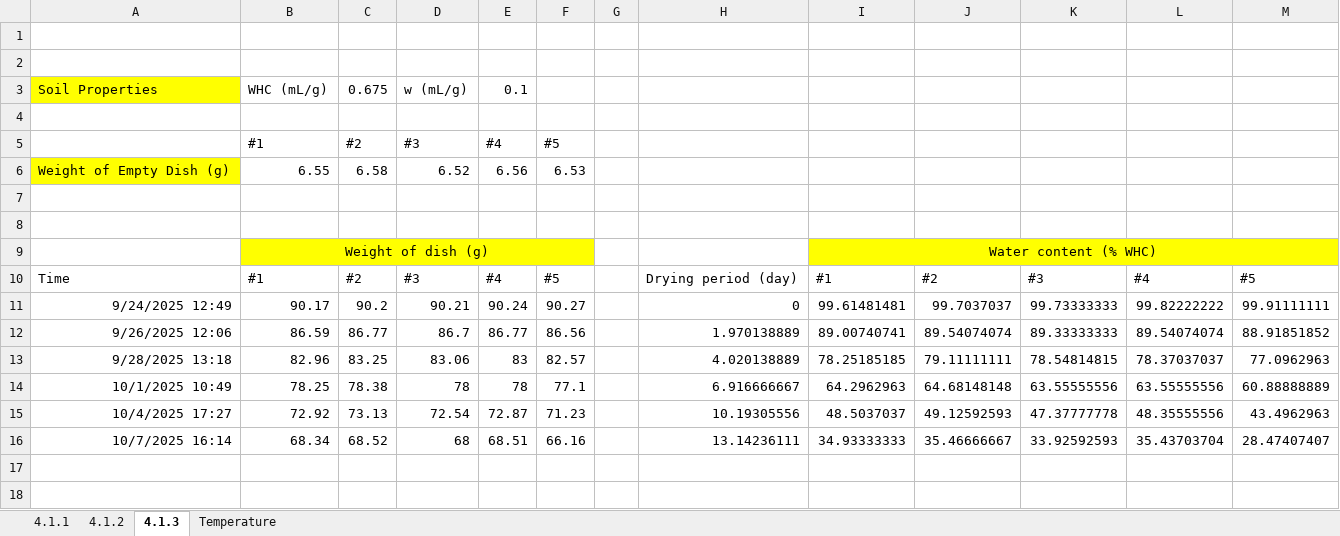
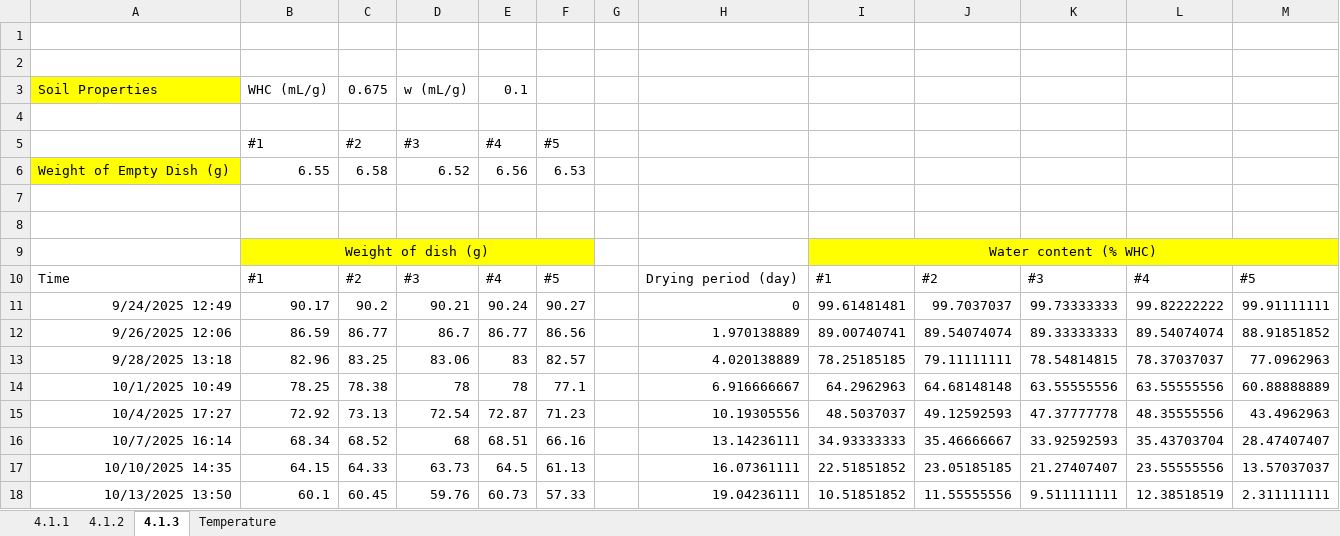
Before and after one commit to ikchangcho/cascade, an Excel workbook: 20250820_data_4.1.xlsx, sheet 4.1.3, drawn as a sheet; values as stored, in another font and other column widths than the file's, no borders; the diff names each change by its address in the sheet, - before the commit and + after, or states it on an @@ line.

```diff
--- a/20250820_data_4.1.xlsx (sheet 4.1.3)
+++ b/20250820_data_4.1.xlsx (sheet 4.1.3)
+row 17: 10/10/2025 14:35 | 64.15 | 64.33 | 63.73 | 64.5 | 61.13 |  | 16.07361111 | 22.51851852 | 23.05185185 | 21.27407407 | 23.55555556 | 13.57037037
+row 18: 10/13/2025 13:50 | 60.1 | 60.45 | 59.76 | 60.73 | 57.33 |  | 19.04236111 | 10.51851852 | 11.55555556 | 9.511111111 | 12.38518519 | 2.311111111
```
Also changed, not shown: 1 other file.
